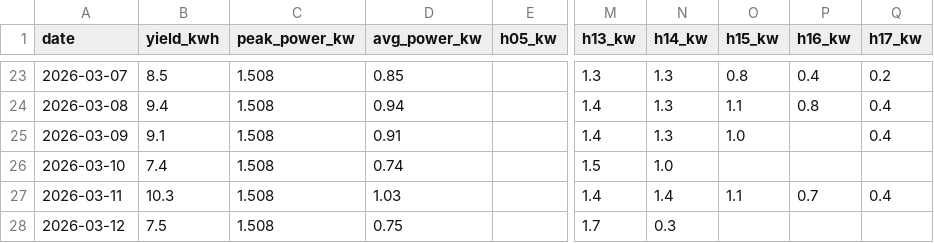
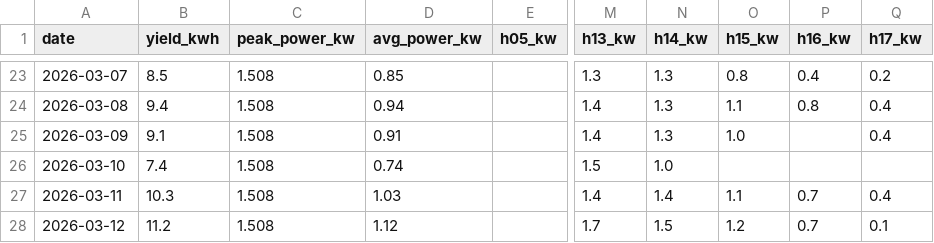
Before and after one commit to bhargavachary/solar-intelligence-oss, a CSV file: data/energy_history.csv, drawn as a sheet; only a part is shown, gaps mark what is left out; the diff names each change by its address in the sheet, - before the commit and + after, or states it on an @@ line.

```diff
--- a/data/energy_history.csv
+++ b/data/energy_history.csv
-B28 (yield_kwh): 7.5
+B28 (yield_kwh): 11.2
-D28 (avg_power_kw): 0.75
+D28 (avg_power_kw): 1.12
-N28 (h14_kw): 0.3
+N28 (h14_kw): 1.5
-O28 (h15_kw): (empty)
+O28 (h15_kw): 1.2
-P28 (h16_kw): (empty)
+P28 (h16_kw): 0.7
-Q28 (h17_kw): (empty)
+Q28 (h17_kw): 0.1
```
Also changed, not shown: 2 other files.
